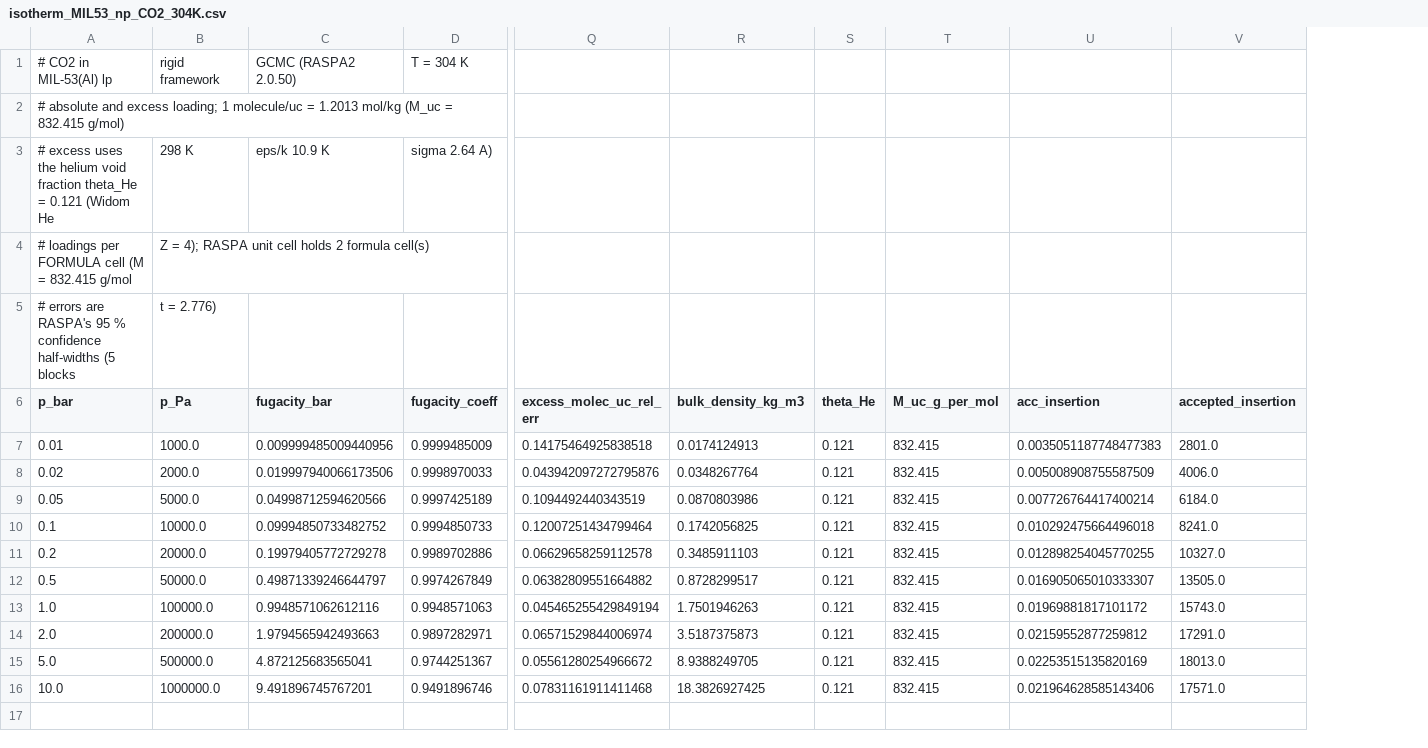
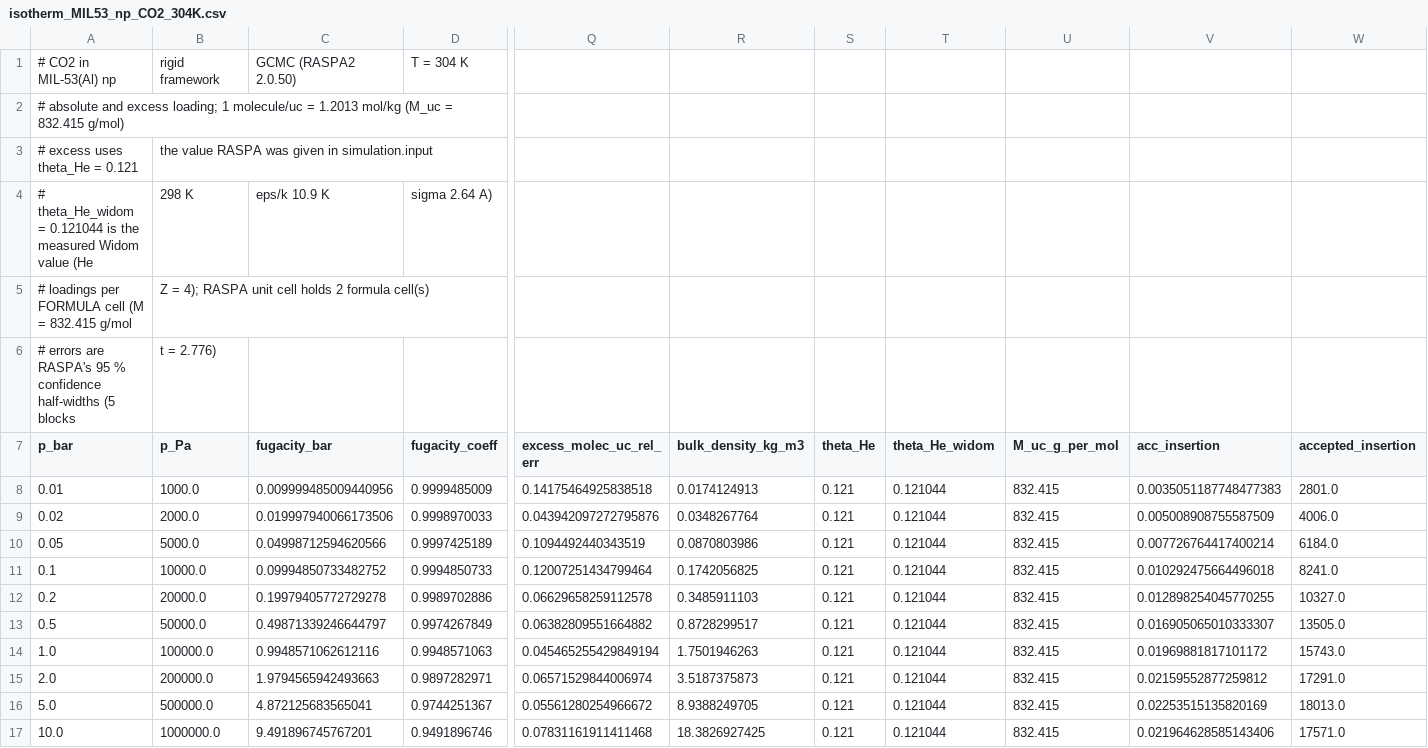
Before and after one commit to arkrist/gcmc-mil53, a CSV file: results/isotherm_MIL53_np_CO2_304K.csv, drawn as a sheet; only a part is shown, gaps mark what is left out; addresses are those after the commit; rows hold the shown columns only; the diff names each change by its address in the sheet, - before the commit and + after, or states it on an @@ line.

```diff
--- a/results/isotherm_MIL53_np_CO2_304K.csv
+++ b/results/isotherm_MIL53_np_CO2_304K.csv
+column T (theta_He_widom), rows 8-17: all 0.121044
-A1 (p_bar): # CO2 in MIL-53(Al) lp
+A1 (p_bar): # CO2 in MIL-53(Al) np
+row 3: # excess uses theta_He = 0.121 | the value RASPA was given in simulation.input
-A4 (p_bar): # excess uses the helium void fraction theta_He = 0.121 (Widom He
+A4 (p_bar): # theta_He_widom = 0.121044 is the measured Widom value (He
```
Also changed, not shown: results/isotherm_MIL53_lp_CO2_304K.csv, 13 other files.
